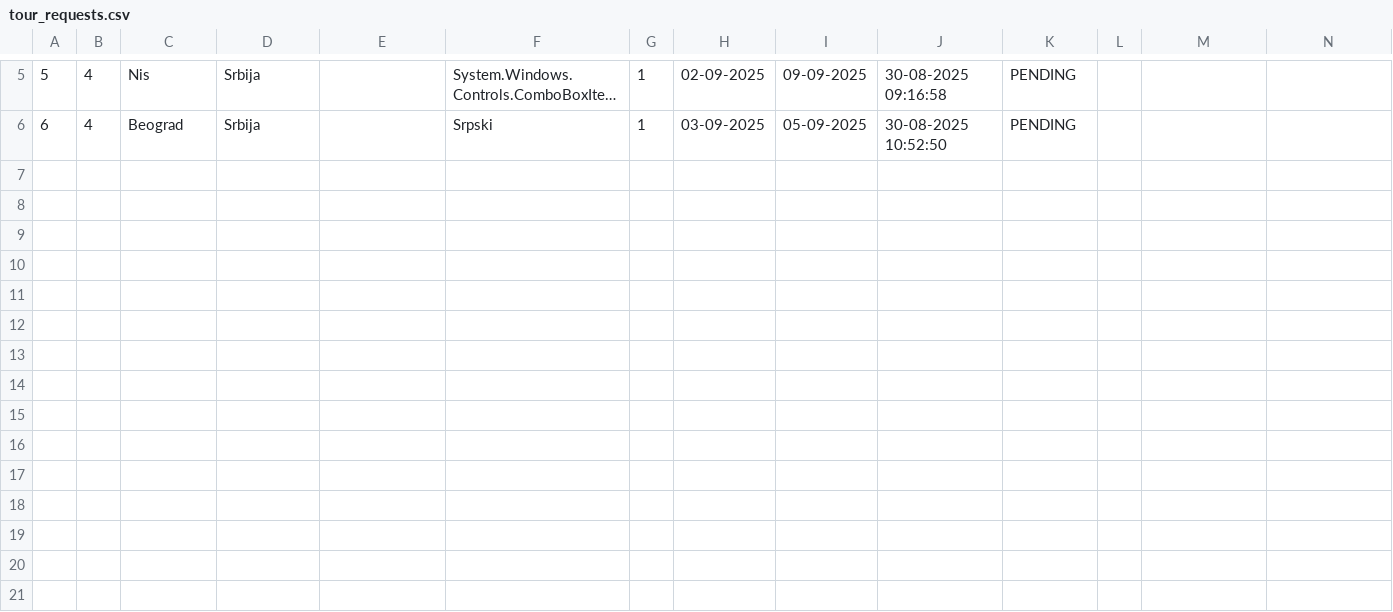
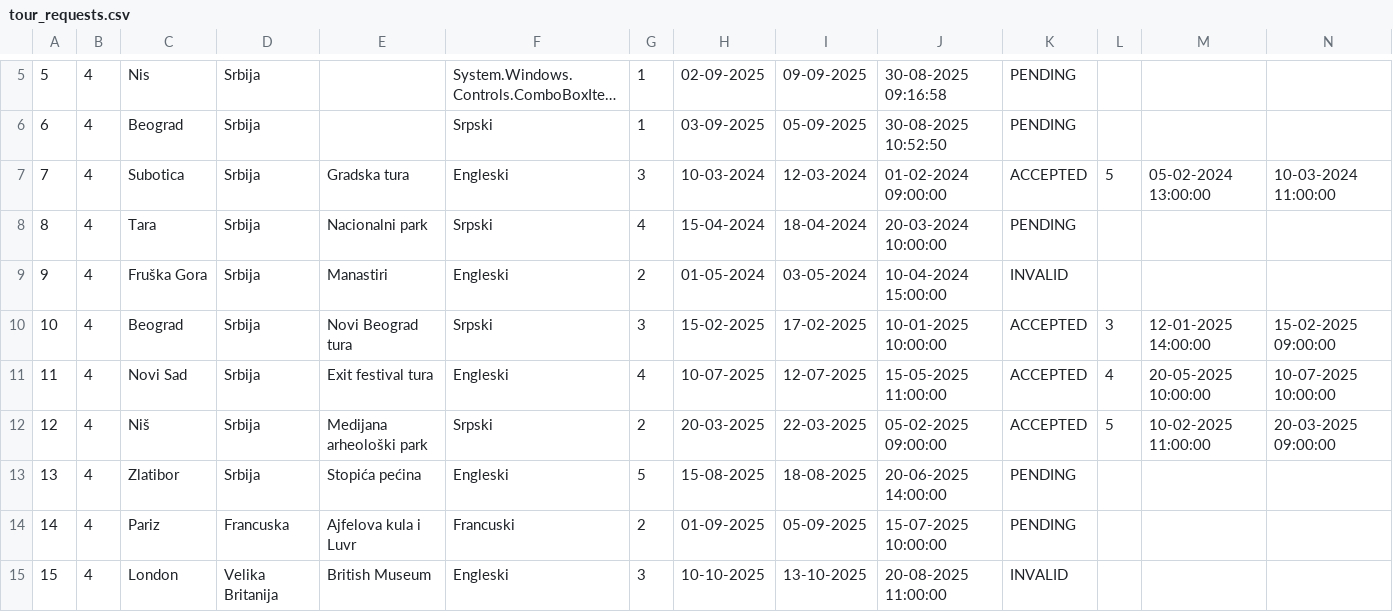
Before and after one commit to Dusan171/student-project-BookingApp, a CSV file: Resources/Data/tour_requests.csv, drawn as a sheet; only a part is shown, gaps mark what is left out; long unchanged cells end in …; the diff names each change by its address in the sheet, - before the commit and + after, or states it on an @@ line.

Commit message:
Resources and Services changes

```diff
--- a/Resources/Data/tour_requests.csv
+++ b/Resources/Data/tour_requests.csv
+row 7: 7 | 4 | Subotica | Srbija | Gradska tura | Engleski | 3 | 10-03-2024 | 12-03-2024 | 01-02-2024 09:00:00 | ACCEPTED | 5 | 05-02-2024 13:00:00 | 10-03-2024 11:00:00
+row 8: 8 | 4 | Tara | Srbija | Nacionalni park | Srpski | 4 | 15-04-2024 | 18-04-2024 | 20-03-2024 10:00:00 | PENDING
+row 9: 9 | 4 | Fruška Gora | Srbija | Manastiri | Engleski | 2 | 01-05-2024 | 03-05-2024 | 10-04-2024 15:00:00 | INVALID
+row 10: 10 | 4 | Beograd | Srbija | Novi Beograd tura | Srpski | 3 | 15-02-2025 | 17-02-2025 | 10-01-2025 10:00:00 | ACCEPTED | 3 | 12-01-2025 14:00:00 | 15-02-2025 09:00:00
+row 11: 11 | 4 | Novi Sad | Srbija | Exit festival tura | Engleski | 4 | 10-07-2025 | 12-07-2025 | 15-05-2025 11:00:00 | ACCEPTED | 4 | 20-05-2025 10:00:00 | 10-07-2025 10:00:00
+row 12: 12 | 4 | Niš | Srbija | Medijana arheološki park | Srpski | 2 | 20-03-2025 | 22-03-2025 | 05-02-2025 09:00:00 | ACCEPTED | 5 | 10-02-2025 11:00:00 | 20-03-2025 09:00:00
+row 13: 13 | 4 | Zlatibor | Srbija | Stopića pećina | Engleski | 5 | 15-08-2025 | 18-08-2025 | 20-06-2025 14:00:00 | PENDING
+row 14: 14 | 4 | Pariz | Francuska | Ajfelova kula i Luvr | Francuski | 2 | 01-09-2025 | 05-09-2025 | 15-07-2025 10:00:00 | PENDING
+row 15: 15 | 4 | London | Velika Britanija | British Museum | Engleski | 3 | 10-10-2025 | 13-10-2025 | 20-08-2025 11:00:00 | INVALID
```
Also changed, not shown: Resources/Data/reservationGuests.csv, Resources/Data/tourPresenceNotifications.csv, 36 other files.
